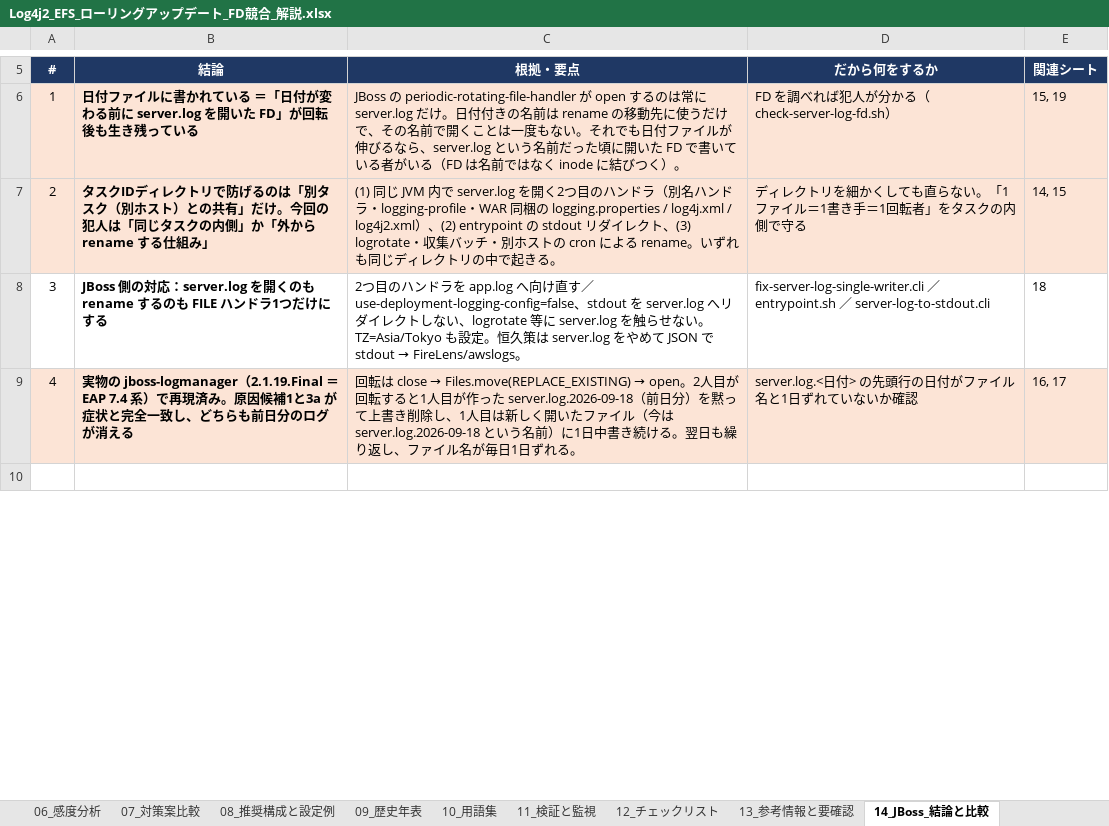
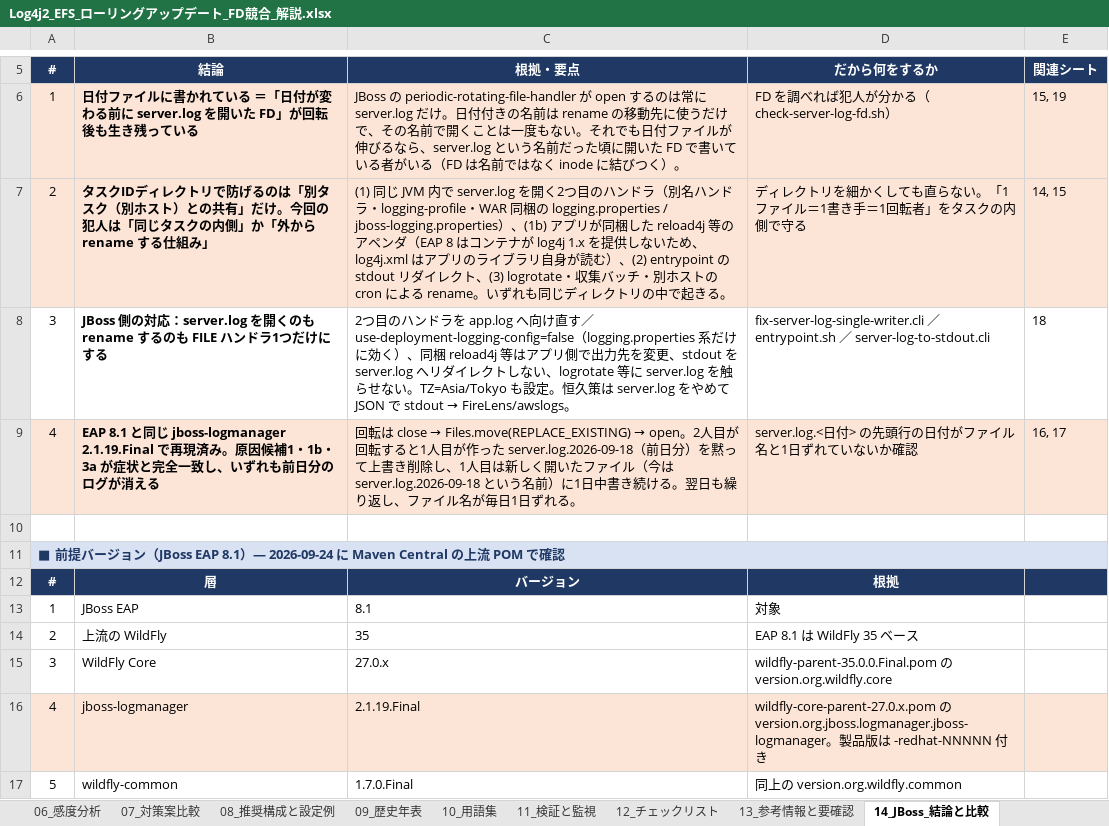
Before and after one commit to ProjectRubyRing/Log4j_EFS_Rolling, an Excel workbook: Log4j2_EFS_ローリングアップデート_FD競合_解説.xlsx, sheet 14_JBoss_結論と比較, drawn as a sheet; only a part is shown, gaps mark what is left out; the shorter side is filled out with more unchanged rows; values as stored, in another font and other column widths than the file's, no borders; the diff covers the shown part only; the diff names each change by its address in the sheet, - before the commit and + after, or states it on an @@ line.

```diff
--- a/Log4j2_EFS_ローリングアップデート_FD競合_解説.xlsx (sheet 14_JBoss_結論と比較)
+++ b/Log4j2_EFS_ローリングアップデート_FD競合_解説.xlsx (sheet 14_JBoss_結論と比較)
-C7 (根拠・要点): …の logging.properties / log4j.xml / log4j2.xml）、(2) entrypoint…
+C7 (根拠・要点): …の logging.properties / jboss-logging.properties）、(1b) アプリが同梱した reload4j 等のアペンダ（EAP 8 はコンテナが log4j 1.x を提供しないため、log4j.xml はアプリのライブラリ自身が読む）、(2) entrypoint…
-C8 (根拠・要点): …／use-deployment-logging-config=false、stdout…
+C8 (根拠・要点): …／use-deployment-logging-config=false（logging.properties 系だけに効く）、同梱 reload4j 等はアプリ側で出力先を変更、stdout…
-B9 (結論): 実物の jboss-logmanager（2.1.19.Final ＝ EAP 7.4 系）で再現済み。原因候補1と3a が症状と完全一致し、どちらも前日分…
+B9 (結論): EAP 8.1 と同じ jboss-logmanager 2.1.19.Final で再現済み。原因候補1・1b・3a が症状と完全一致し、いずれも前日分…
+row 10: (empty)
+row 11: ■ 前提バージョン（JBoss EAP 8.1）— 2026-09-24 に Maven Central の上流 POM で確認
+row 12: # | 層 | バージョン | 根拠
+row 13: 1 | JBoss EAP | 8.1 | 対象
+row 14: 2 | 上流の WildFly | 35 | EAP 8.1 は WildFly 35 ベース
+row 15: 3 | WildFly Core | 27.0.x | wildfly-parent-35.0.0.Final.pom の version.org.wildfly.core
+row 16: 4 | jboss-logmanager | 2.1.19.Final | wildfly-core-parent-27.0.x.pom の version.org.jboss.logmanager.jboss-logmanager。製品版は -redhat-NNNNN 付き
+row 17: 5 | wildfly-common | 1.7.0.Final | 同上の version.org.wildfly.common
```
Also changed, not shown: 10 added rows and 3 edited cells elsewhere in this sheet, sheet 18_JBoss_対策と設定, sheet 15_JBoss_原因候補, sheet 19_JBoss_診断チェック, sheet 17_JBoss_再現結果, sheet 00_サマリ, sheet 16_JBoss_タイムライン, 10 other files.
